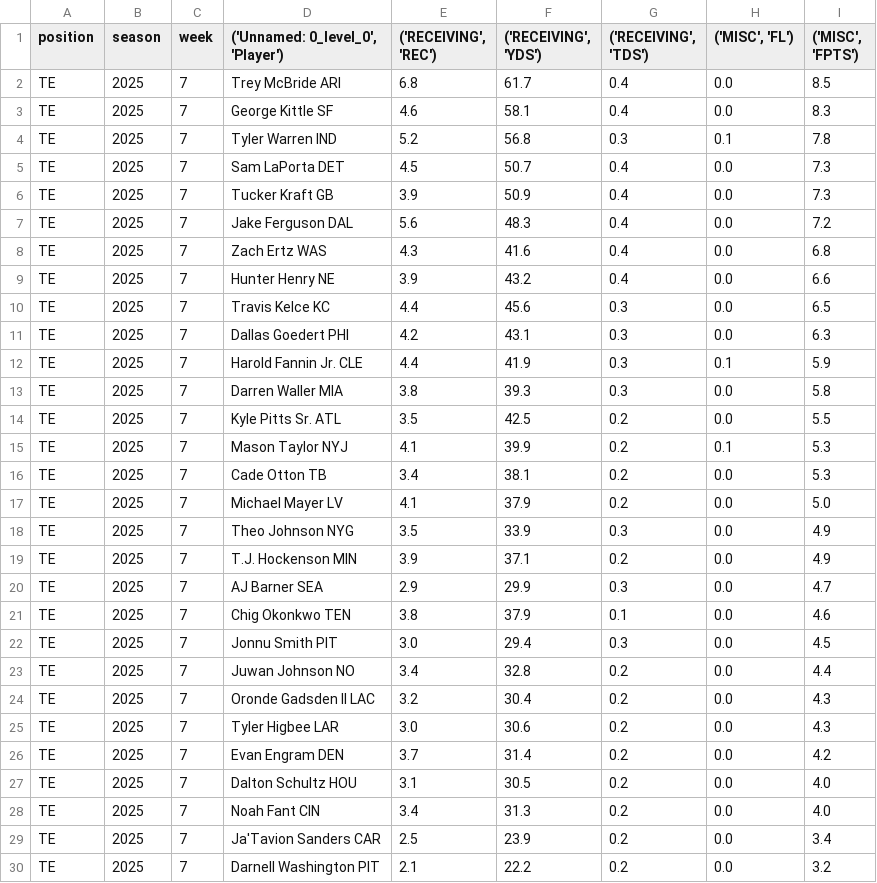
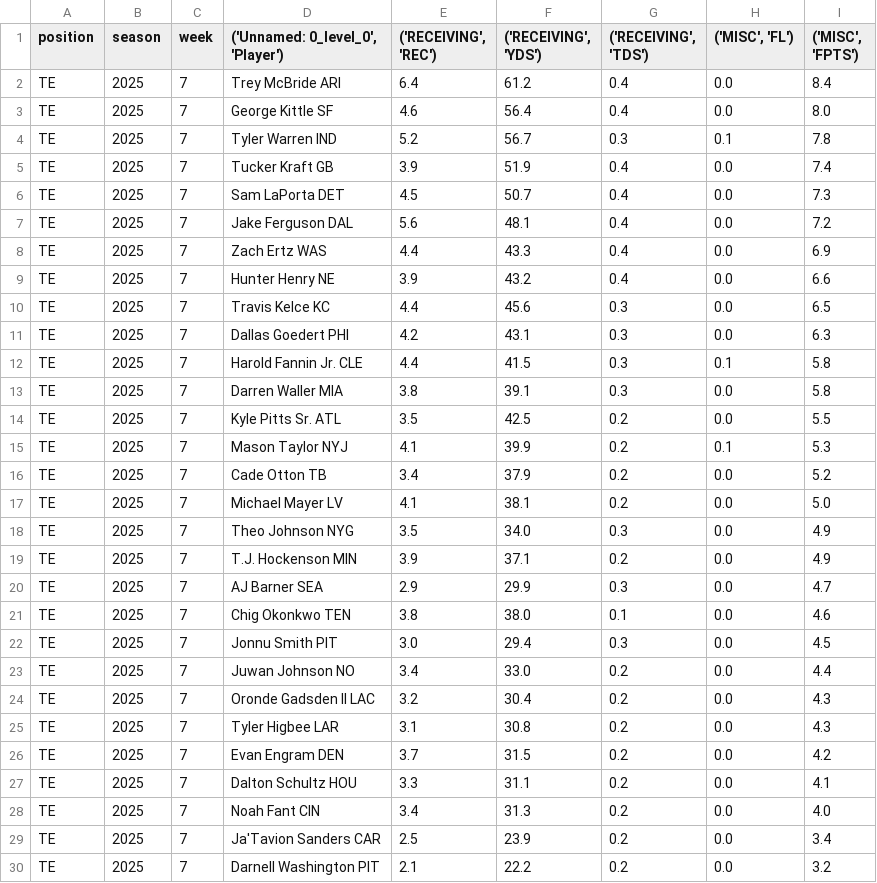
Before and after one commit to KoBeWa/fantasypros-projections, a CSV file: data/2025/week_current/te.csv, drawn as a sheet; only a part is shown; the diff covers the shown part only.

```diff
--- a/data/2025/week_current/te.csv
+++ b/data/2025/week_current/te.csv
@@ -1,9 +1,9 @@
 position,season,week,"('Unnamed: 0_level_0', 'Player')","('RECEIVING', 'REC')","('RECEIVING', 'YDS')","('RECEIVING', 'TDS')","('MISC', 'FL')","('MISC', 'FPTS')"
-TE,2025,7,Trey McBride ARI,6.8,61.7,0.4,0.0,8.5
-TE,2025,7,George Kittle SF,4.6,58.1,0.4,0.0,8.3
-TE,2025,7,Tyler Warren IND,5.2,56.8,0.3,0.1,7.8
+TE,2025,7,Trey McBride ARI,6.4,61.2,0.4,0.0,8.4
+TE,2025,7,George Kittle SF,4.6,56.4,0.4,0.0,8.0
+TE,2025,7,Tyler Warren IND,5.2,56.7,0.3,0.1,7.8
+TE,2025,7,Tucker Kraft GB,3.9,51.9,0.4,0.0,7.4
 TE,2025,7,Sam LaPorta DET,4.5,50.7,0.4,0.0,7.3
-TE,2025,7,Tucker Kraft GB,3.9,50.9,0.4,0.0,7.3
-TE,2025,7,Jake Ferguson DAL,5.6,48.3,0.4,0.0,7.2
-TE,2025,7,Zach Ertz WAS,4.3,41.6,0.4,0.0,6.8
+TE,2025,7,Jake Ferguson DAL,5.6,48.1,0.4,0.0,7.2
+TE,2025,7,Zach Ertz WAS,4.4,43.3,0.4,0.0,6.9
 TE,2025,7,Hunter Henry NE,3.9,43.2,0.4,0.0,6.6
@@ -11,18 +11,18 @@ TE,2025,7,Travis Kelce KC,4.4,45.6,0.3,0.0,6.5
 TE,2025,7,Dallas Goedert PHI,4.2,43.1,0.3,0.0,6.3
-TE,2025,7,Harold Fannin Jr. CLE,4.4,41.9,0.3,0.1,5.9
-TE,2025,7,Darren Waller MIA,3.8,39.3,0.3,0.0,5.8
+TE,2025,7,Harold Fannin Jr. CLE,4.4,41.5,0.3,0.1,5.8
+TE,2025,7,Darren Waller MIA,3.8,39.1,0.3,0.0,5.8
 TE,2025,7,Kyle Pitts Sr. ATL,3.5,42.5,0.2,0.0,5.5
 TE,2025,7,Mason Taylor NYJ,4.1,39.9,0.2,0.1,5.3
-TE,2025,7,Cade Otton TB,3.4,38.1,0.2,0.0,5.3
-TE,2025,7,Michael Mayer LV,4.1,37.9,0.2,0.0,5.0
-TE,2025,7,Theo Johnson NYG,3.5,33.9,0.3,0.0,4.9
+TE,2025,7,Cade Otton TB,3.4,37.9,0.2,0.0,5.2
+TE,2025,7,Michael Mayer LV,4.1,38.1,0.2,0.0,5.0
+TE,2025,7,Theo Johnson NYG,3.5,34.0,0.3,0.0,4.9
 TE,2025,7,T.J. Hockenson MIN,3.9,37.1,0.2,0.0,4.9
 TE,2025,7,AJ Barner SEA,2.9,29.9,0.3,0.0,4.7
-TE,2025,7,Chig Okonkwo TEN,3.8,37.9,0.1,0.0,4.6
+TE,2025,7,Chig Okonkwo TEN,3.8,38.0,0.1,0.0,4.6
 TE,2025,7,Jonnu Smith PIT,3.0,29.4,0.3,0.0,4.5
-TE,2025,7,Juwan Johnson NO,3.4,32.8,0.2,0.0,4.4
+TE,2025,7,Juwan Johnson NO,3.4,33.0,0.2,0.0,4.4
 TE,2025,7,Oronde Gadsden II LAC,3.2,30.4,0.2,0.0,4.3
-TE,2025,7,Tyler Higbee LAR,3.0,30.6,0.2,0.0,4.3
-TE,2025,7,Evan Engram DEN,3.7,31.4,0.2,0.0,4.2
-TE,2025,7,Dalton Schultz HOU,3.1,30.5,0.2,0.0,4.0
+TE,2025,7,Tyler Higbee LAR,3.1,30.8,0.2,0.0,4.3
+TE,2025,7,Evan Engram DEN,3.7,31.5,0.2,0.0,4.2
+TE,2025,7,Dalton Schultz HOU,3.3,31.1,0.2,0.0,4.1
 TE,2025,7,Noah Fant CIN,3.4,31.3,0.2,0.0,4.0
```
Also changed, not shown: 6 added rows, 7 removed rows and 32 edited cells elsewhere in this file, data/2025/week_current/dst.csv, data/2025/week_current/k.csv, 3 other files.
